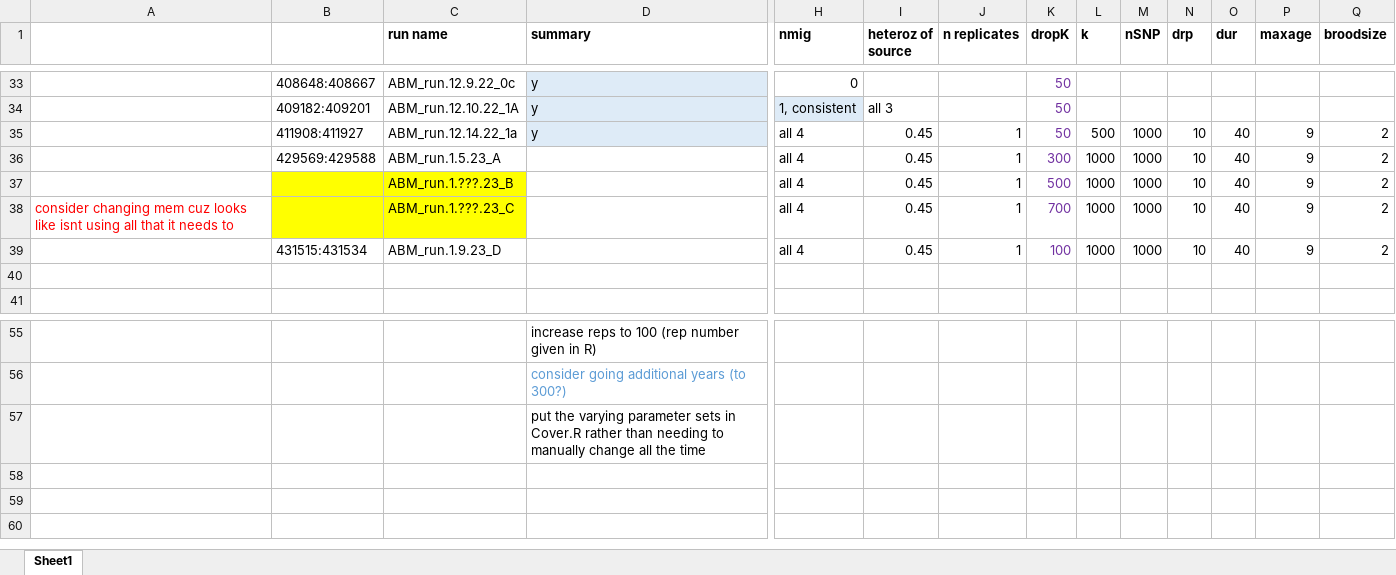
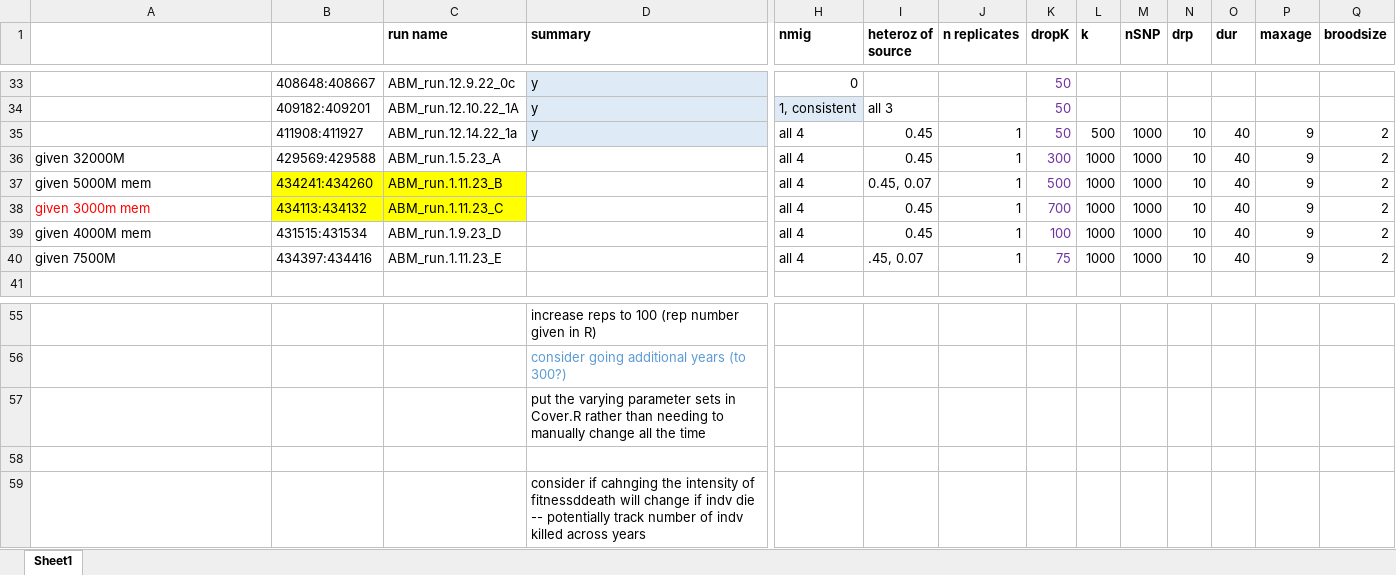
Before and after one commit to ginalamka/ComplexModel_ABM, an Excel workbook: Archive/ABM Runs.xlsx, sheet Sheet1, drawn as a sheet; only a part is shown, gaps mark what is left out; values as stored, in another font and other column widths than the file's, no borders; rows hold the shown columns only; the diff names each change by its address in the sheet, - before the commit and + after, or states it on an @@ line.

Commit message:
Update ABM Runs.xlsx

```diff
--- a/Archive/ABM Runs.xlsx (sheet Sheet1)
+++ b/Archive/ABM Runs.xlsx (sheet Sheet1)
-A36: (empty)
+A36: given 32000M
-A37: (empty)
+A37: given 5000M mem
-B37: (empty)
+B37: 434241:434260
-C37 (run name): ABM_run.1.???.23_B
+C37 (run name): ABM_run.1.11.23_B
-I37 (heteroz of source): 0.45
+I37 (heteroz of source): 0.45, 0.07
-A38: consider changing mem cuz looks like isnt using all that it needs to
+A38: given 3000m mem
-B38: (empty)
+B38: 434113:434132
-C38 (run name): ABM_run.1.???.23_C
+C38 (run name): ABM_run.1.11.23_C
-A39: (empty)
+A39: given 4000M mem
-row 40: (empty)
+row 40: given 7500M | 434397:434416 | ABM_run.1.11.23_E |  | all 4 | .45, 0.07 | 1 | 75 | 1000 | 1000 | 10 | 40 | 9 | 2
+row 58: (empty)
+row 59:  |  |  | consider if cahnging the intensity of fitnessddeath will change if indv die -- potentially track number of indv killed across years
```
